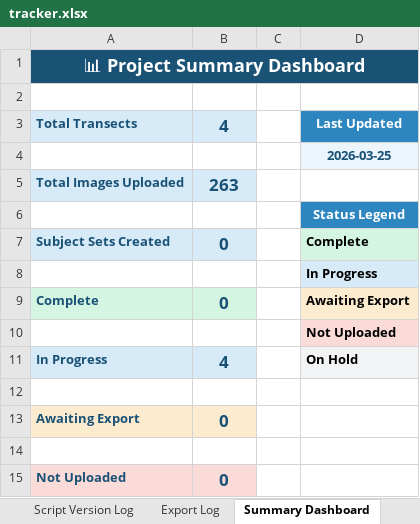
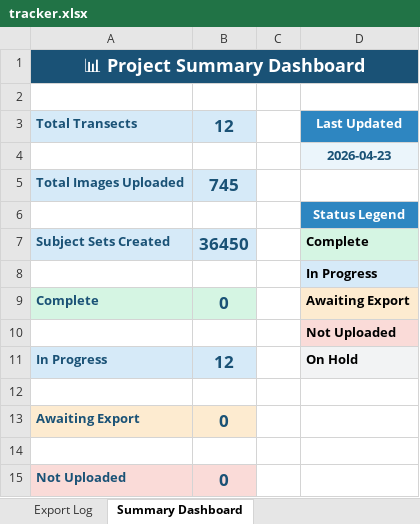
Before and after one commit to Seattle-Aquarium/CCR_benthic_analyses, an Excel workbook: zooniverse-project/tracker.xlsx, sheet Summary Dashboard, drawn as a sheet; values as stored, in another font and other column widths than the file's, no borders; the diff names each change by its address in the sheet, - before the commit and + after, or states it on an @@ line.

Commit message:
zooniverse to toolbox scripts
Adding scripts to wrangle zZooniverse classifications and bring them back into Toolbox. Updating tracker and extraction log.

```diff
--- a/zooniverse-project/tracker.xlsx (sheet Summary Dashboard)
+++ b/zooniverse-project/tracker.xlsx (sheet Summary Dashboard)
-sheet tab: Script Version Log
-B3: 4
+B3: 12
-D4: 2026-03-25
+D4: 2026-04-23
-B5: 263
+B5: 745
-B7: 0
+B7: 36450
-B11: 4
+B11: 12
```
Also changed, not shown: sheet Subject Set Tracker, formulas that keep their value, 5 other files.
